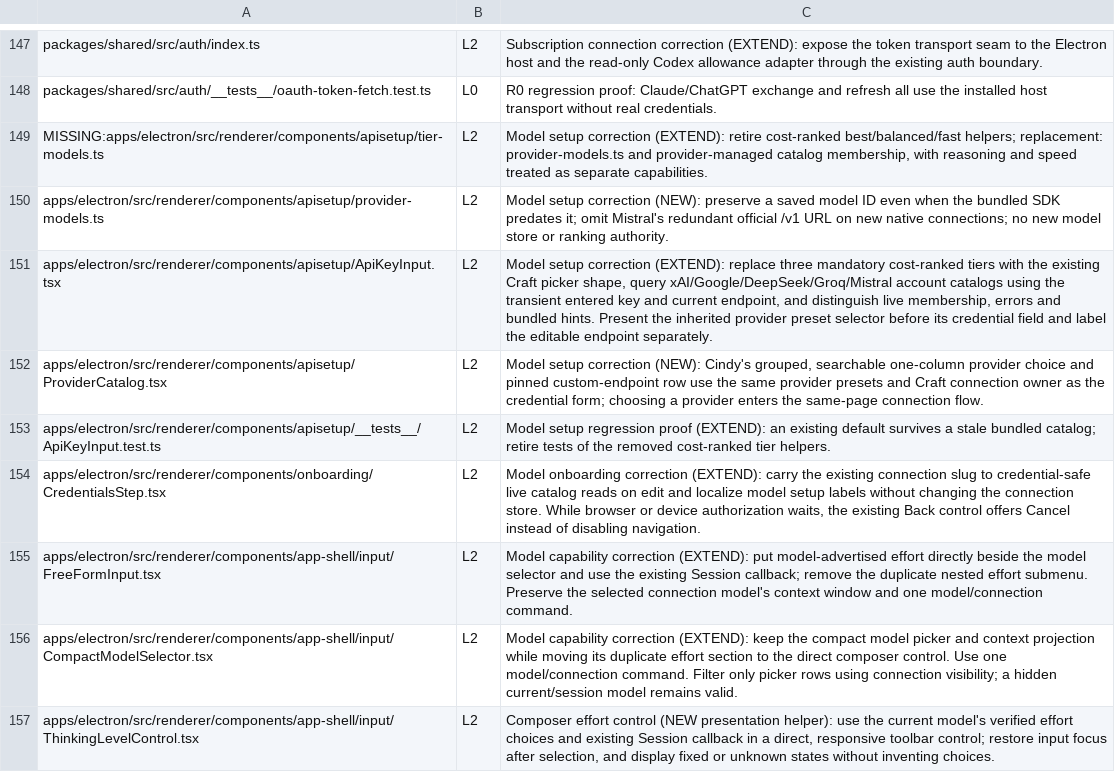
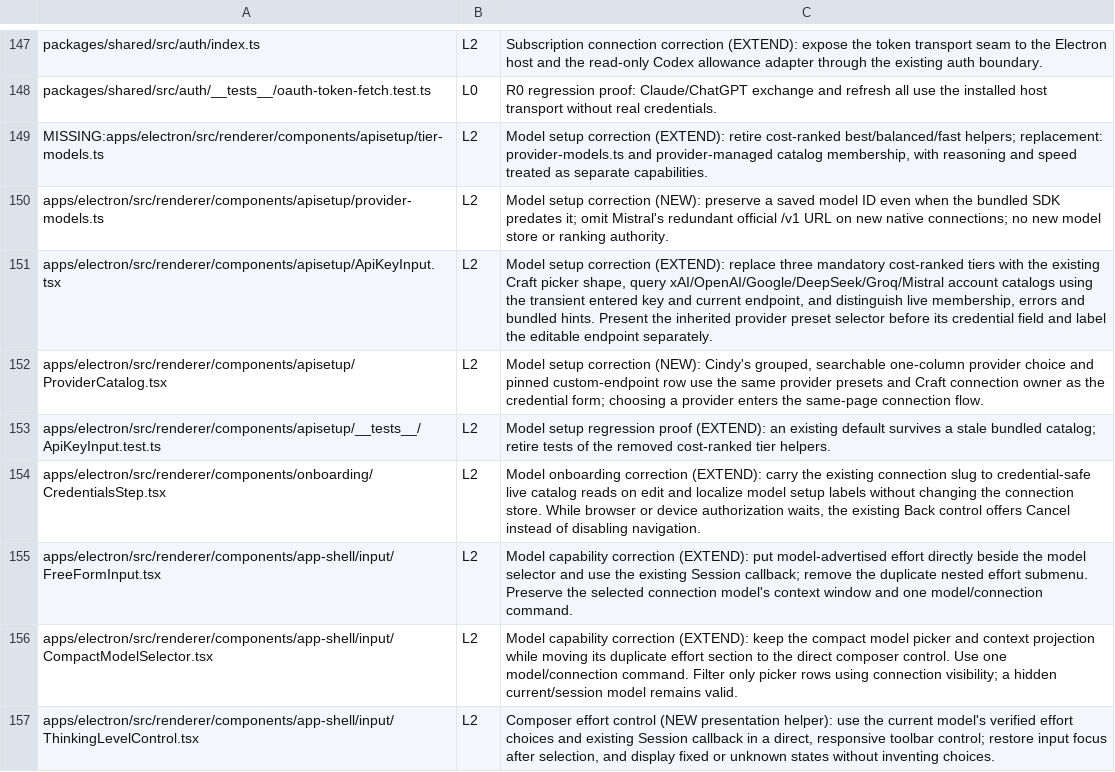
Before and after one commit to XCH27/tiangong-project, a TSV file: docs/UPSTREAM-DELTA.tsv, drawn as a sheet; only a part is shown, gaps mark what is left out.

Commit message:
Expose OpenAI account models during API setup

```diff
--- a/docs/UPSTREAM-DELTA.tsv
+++ b/docs/UPSTREAM-DELTA.tsv
@@ -150,3 +150,3 @@ MISSING:apps/electron/src/renderer/components/apisetup/tier-models.ts	L2	Model s
 apps/electron/src/renderer/components/apisetup/provider-models.ts	L2	Model setup correction (NEW): preserve a saved model ID even when the bundled SDK predates it; omit Mistral's redundant official /v1 URL on new native connections; no new model store or ranking authority.
-apps/electron/src/renderer/components/apisetup/ApiKeyInput.tsx	L2	Model setup correction (EXTEND): replace three mandatory cost-ranked tiers with the existing Craft picker shape, query xAI/Google/DeepSeek/Groq/Mistral account catalogs using the transient entered key and current endpoint, and distinguish live membership, errors and bundled hints. Present the inherited provider preset selector before its credential field and label the editable endpoint separately.
+apps/electron/src/renderer/components/apisetup/ApiKeyInput.tsx	L2	Model setup correction (EXTEND): replace three mandatory cost-ranked tiers with the existing Craft picker shape, query xAI/OpenAI/Google/DeepSeek/Groq/Mistral account catalogs using the transient entered key and current endpoint, and distinguish live membership, errors and bundled hints. Present the inherited provider preset selector before its credential field and label the editable endpoint separately.
 apps/electron/src/renderer/components/apisetup/ProviderCatalog.tsx	L2	Model setup correction (NEW): Cindy's grouped, searchable one-column provider choice and pinned custom-endpoint row use the same provider presets and Craft connection owner as the credential form; choosing a provider enters the same-page connection flow.
```
Also changed, not shown: 3 other files.
